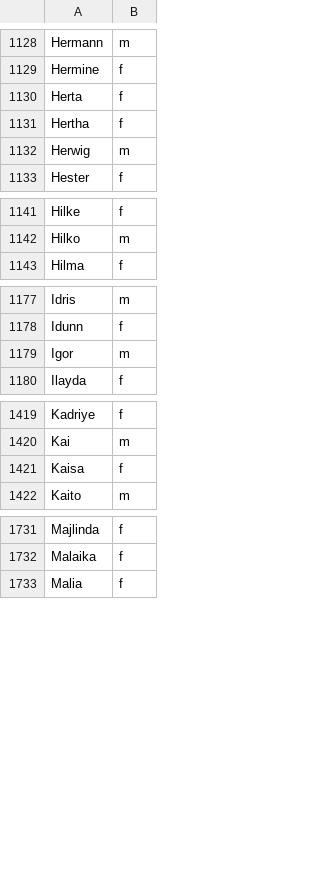
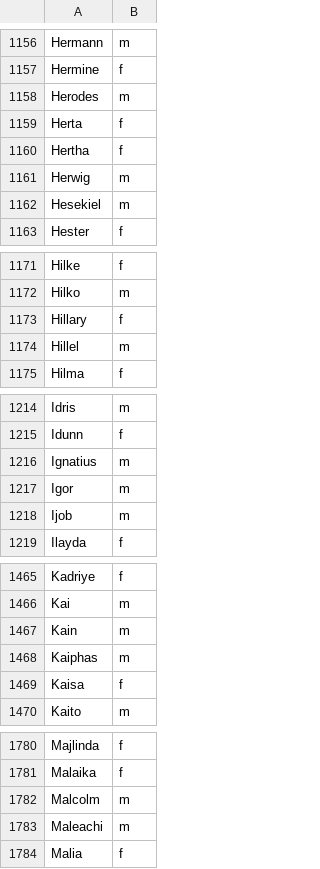
Before and after one commit to wi-wissen/heinrich-data, a TSV file: de/names/given_names.tsv, drawn as a sheet; only a part is shown, gaps mark what is left out; the diff covers the shown part only; the diff names each change by its address in the sheet, - before the commit and + after, or states it on an @@ line.

```diff
--- a/de/names/given_names.tsv
+++ b/de/names/given_names.tsv
+row 1158: Herodes | m
+row 1162: Hesekiel | m
+row 1173: Hillary | f
+row 1174: Hillel | m
+row 1216: Ignatius | m
+row 1218: Ijob | m
+row 1467: Kain | m
+row 1468: Kaiphas | m
+row 1782: Malcolm | m
+row 1783: Maleachi | m
```
Also changed, not shown: 86 added rows elsewhere in this file, 4 other files.
